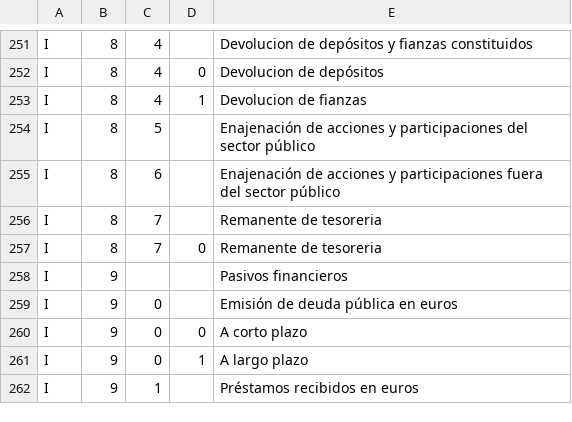
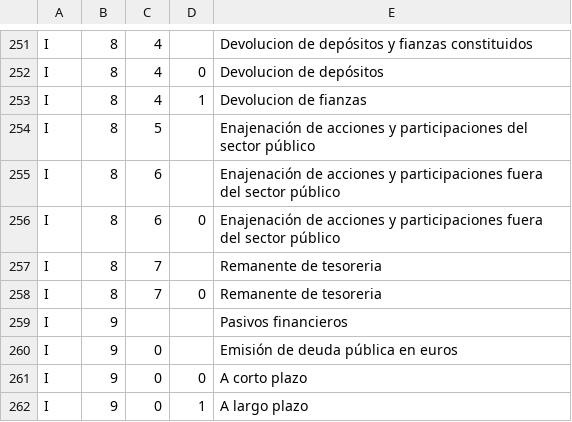
Before and after one commit to civio/presupuesto-madrid, a CSV file: data/es/clasificacion_economica.csv, drawn as a sheet; only a part is shown, gaps mark what is left out; the shorter side is filled out with more unchanged rows.

```diff
--- a/data/es/clasificacion_economica.csv
+++ b/data/es/clasificacion_economica.csv
@@ -255,2 +255,3 @@ I;8;5;;Enajenación de acciones y participaciones del sector público
 I;8;6;;Enajenación de acciones y participaciones fuera del sector público
+I;8;6;0;Enajenación de acciones y participaciones fuera del sector público
 I;8;7;;Remanente de tesoreria
```
Also changed, not shown: data/en/areas_funcionales.csv, data/en/clasificacion_economica.csv, 1 other file.
